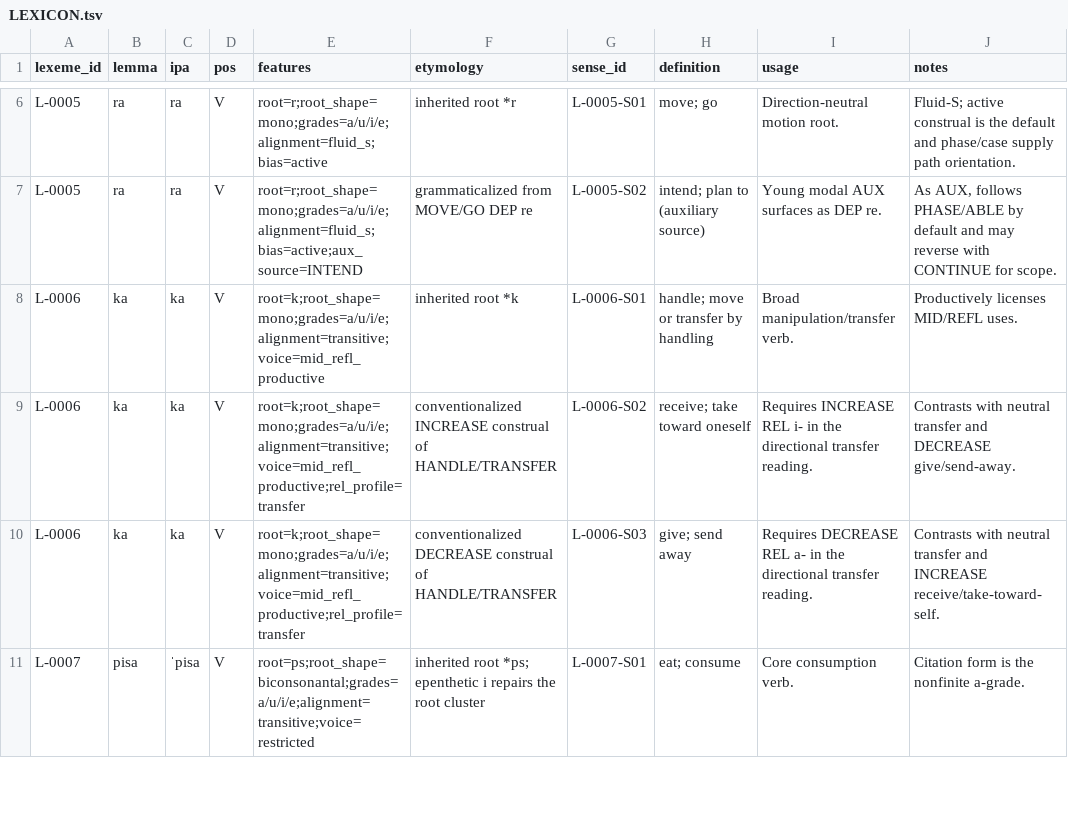
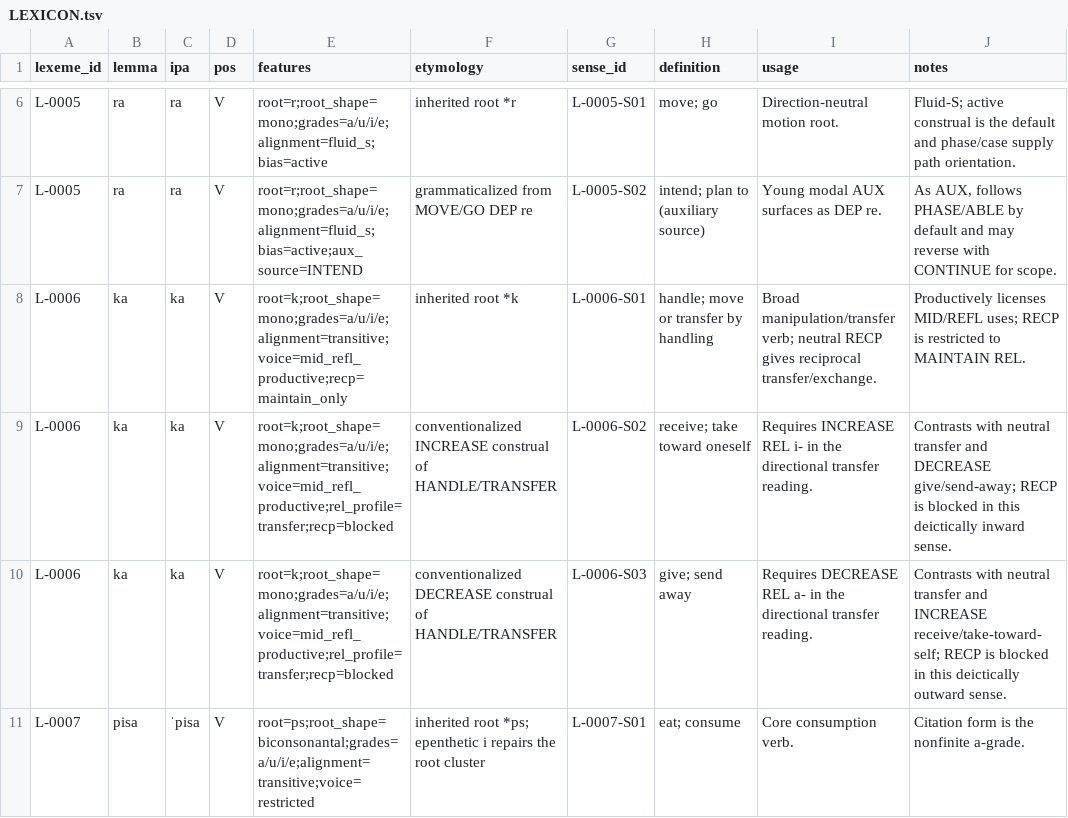
Before and after one commit to kaelschneider/protominitongue, a TSV file: LEXICON.tsv, drawn as a sheet; only a part is shown, gaps mark what is left out; the diff covers the shown part only.

```diff
--- a/LEXICON.tsv
+++ b/LEXICON.tsv
@@ -7,5 +7,5 @@ L-0005	ra	ra	V	root=r;root_shape=mono;grades=a/u/i/e;alignment=fluid_s;bias=acti
 L-0005	ra	ra	V	root=r;root_shape=mono;grades=a/u/i/e;alignment=fluid_s;bias=active;aux_source=INTEND	grammaticalized from MOVE/GO DEP re	L-0005-S02	intend; plan to (auxiliary source)	Young modal AUX surfaces as DEP re.	As AUX, follows PHASE/ABLE by default and may reverse with CONTINUE for scope.
-L-0006	ka	ka	V	root=k;root_shape=mono;grades=a/u/i/e;alignment=transitive;voice=mid_refl_productive	inherited root *k	L-0006-S01	handle; move or transfer by handling	Broad manipulation/transfer verb.	Productively licenses MID/REFL uses.
-L-0006	ka	ka	V	root=k;root_shape=mono;grades=a/u/i/e;alignment=transitive;voice=mid_refl_productive;rel_profile=transfer	conventionalized INCREASE construal of HANDLE/TRANSFER	L-0006-S02	receive; take toward oneself	Requires INCREASE REL i- in the directional transfer reading.	Contrasts with neutral transfer and DECREASE give/send-away.
-L-0006	ka	ka	V	root=k;root_shape=mono;grades=a/u/i/e;alignment=transitive;voice=mid_refl_productive;rel_profile=transfer	conventionalized DECREASE construal of HANDLE/TRANSFER	L-0006-S03	give; send away	Requires DECREASE REL a- in the directional transfer reading.	Contrasts with neutral transfer and INCREASE receive/take-toward-self.
+L-0006	ka	ka	V	root=k;root_shape=mono;grades=a/u/i/e;alignment=transitive;voice=mid_refl_productive;recp=maintain_only	inherited root *k	L-0006-S01	handle; move or transfer by handling	Broad manipulation/transfer verb; neutral RECP gives reciprocal transfer/exchange.	Productively licenses MID/REFL uses; RECP is restricted to MAINTAIN REL.
+L-0006	ka	ka	V	root=k;root_shape=mono;grades=a/u/i/e;alignment=transitive;voice=mid_refl_productive;rel_profile=transfer;recp=blocked	conventionalized INCREASE construal of HANDLE/TRANSFER	L-0006-S02	receive; take toward oneself	Requires INCREASE REL i- in the directional transfer reading.	Contrasts with neutral transfer and DECREASE give/send-away; RECP is blocked in this deictically inward sense.
+L-0006	ka	ka	V	root=k;root_shape=mono;grades=a/u/i/e;alignment=transitive;voice=mid_refl_productive;rel_profile=transfer;recp=blocked	conventionalized DECREASE construal of HANDLE/TRANSFER	L-0006-S03	give; send away	Requires DECREASE REL a- in the directional transfer reading.	Contrasts with neutral transfer and INCREASE receive/take-toward-self; RECP is blocked in this deictically outward sense.
 L-0007	pisa	ˈpisa	V	root=ps;root_shape=biconsonantal;grades=a/u/i/e;alignment=transitive;voice=restricted	inherited root *ps; epenthetic i repairs the root cluster	L-0007-S01	eat; consume	Core consumption verb.	Citation form is the nonfinite a-grade.
```
Also changed, not shown: 4 added rows and 2 edited cells elsewhere in this file.
